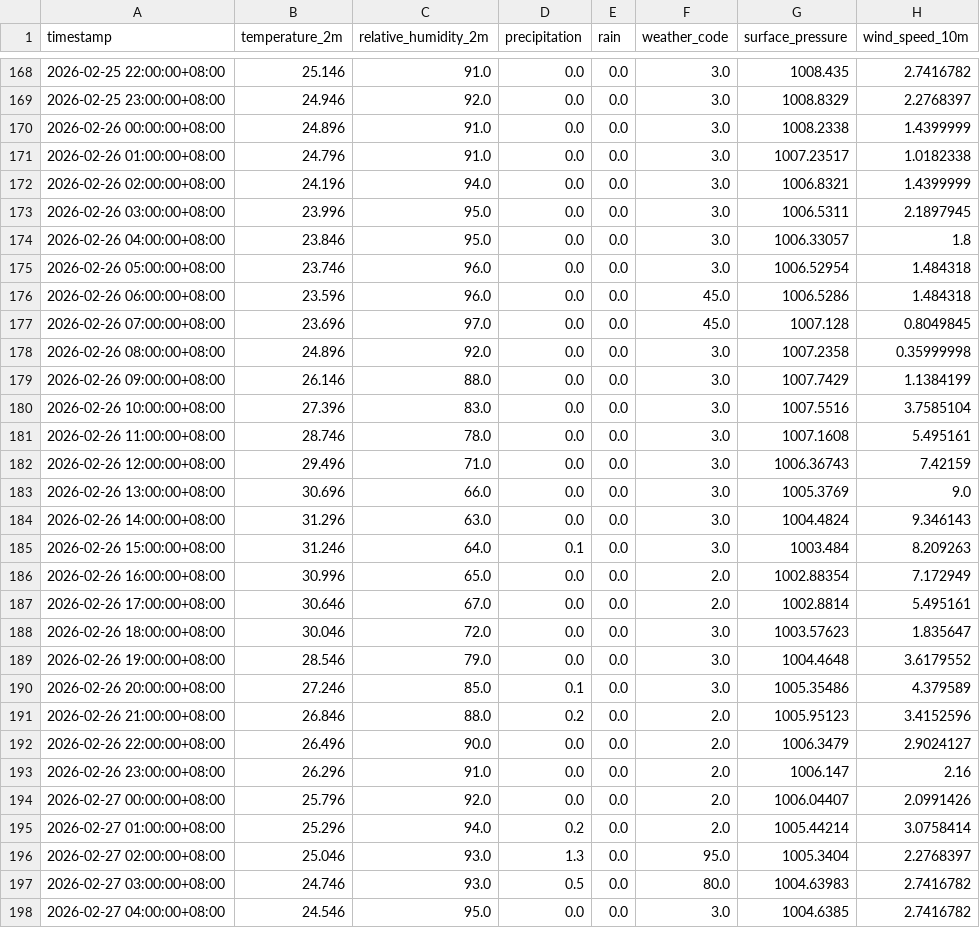
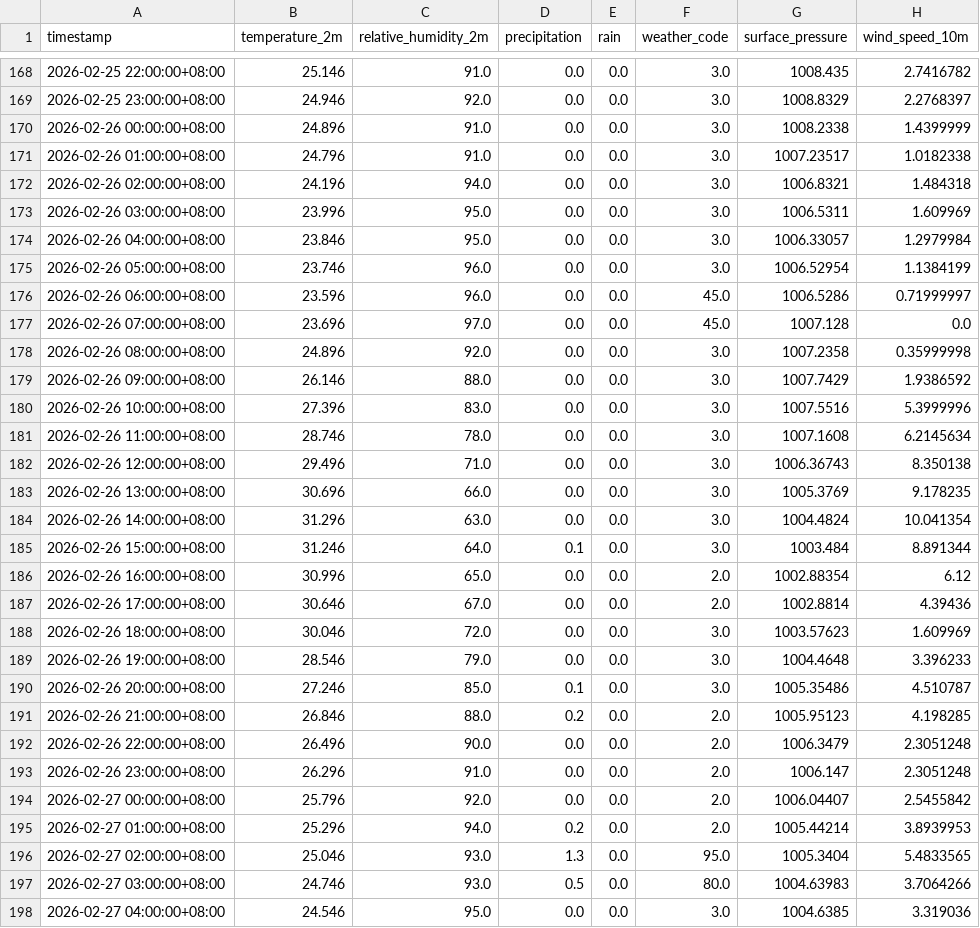
Before and after one commit to amsopian22/prediksi-banjir-samarinda, a CSV file: data/weather_latest.csv, drawn as a sheet; only a part is shown, gaps mark what is left out; the diff covers the shown part only.

```diff
--- a/data/weather_latest.csv
+++ b/data/weather_latest.csv
@@ -171,28 +171,28 @@ timestamp,temperature_2m,relative_humidity_2m,precipitation,rain,weather_code,su
 2026-02-26 01:00:00+08:00,24.796,91.0,0.0,0.0,3.0,1007.23517,1.0182338
-2026-02-26 02:00:00+08:00,24.196,94.0,0.0,0.0,3.0,1006.8321,1.4399999
-2026-02-26 03:00:00+08:00,23.996,95.0,0.0,0.0,3.0,1006.5311,2.1897945
-2026-02-26 04:00:00+08:00,23.846,95.0,0.0,0.0,3.0,1006.33057,1.8
-2026-02-26 05:00:00+08:00,23.746,96.0,0.0,0.0,3.0,1006.52954,1.484318
-2026-02-26 06:00:00+08:00,23.596,96.0,0.0,0.0,45.0,1006.5286,1.484318
-2026-02-26 07:00:00+08:00,23.696,97.0,0.0,0.0,45.0,1007.128,0.8049845
+2026-02-26 02:00:00+08:00,24.196,94.0,0.0,0.0,3.0,1006.8321,1.484318
+2026-02-26 03:00:00+08:00,23.996,95.0,0.0,0.0,3.0,1006.5311,1.609969
+2026-02-26 04:00:00+08:00,23.846,95.0,0.0,0.0,3.0,1006.33057,1.2979984
+2026-02-26 05:00:00+08:00,23.746,96.0,0.0,0.0,3.0,1006.52954,1.1384199
+2026-02-26 06:00:00+08:00,23.596,96.0,0.0,0.0,45.0,1006.5286,0.71999997
+2026-02-26 07:00:00+08:00,23.696,97.0,0.0,0.0,45.0,1007.128,0.0
 2026-02-26 08:00:00+08:00,24.896,92.0,0.0,0.0,3.0,1007.2358,0.35999998
-2026-02-26 09:00:00+08:00,26.146,88.0,0.0,0.0,3.0,1007.7429,1.1384199
-2026-02-26 10:00:00+08:00,27.396,83.0,0.0,0.0,3.0,1007.5516,3.7585104
-2026-02-26 11:00:00+08:00,28.746,78.0,0.0,0.0,3.0,1007.1608,5.495161
-2026-02-26 12:00:00+08:00,29.496,71.0,0.0,0.0,3.0,1006.36743,7.42159
-2026-02-26 13:00:00+08:00,30.696,66.0,0.0,0.0,3.0,1005.3769,9.0
-2026-02-26 14:00:00+08:00,31.296,63.0,0.0,0.0,3.0,1004.4824,9.346143
-2026-02-26 15:00:00+08:00,31.246,64.0,0.1,0.0,3.0,1003.484,8.209263
-2026-02-26 16:00:00+08:00,30.996,65.0,0.0,0.0,2.0,1002.88354,7.172949
-2026-02-26 17:00:00+08:00,30.646,67.0,0.0,0.0,2.0,1002.8814,5.495161
-2026-02-26 18:00:00+08:00,30.046,72.0,0.0,0.0,3.0,1003.57623,1.835647
-2026-02-26 19:00:00+08:00,28.546,79.0,0.0,0.0,3.0,1004.4648,3.6179552
-2026-02-26 20:00:00+08:00,27.246,85.0,0.1,0.0,3.0,1005.35486,4.379589
-2026-02-26 21:00:00+08:00,26.846,88.0,0.2,0.0,2.0,1005.95123,3.4152596
-2026-02-26 22:00:00+08:00,26.496,90.0,0.0,0.0,2.0,1006.3479,2.9024127
-2026-02-26 23:00:00+08:00,26.296,91.0,0.0,0.0,2.0,1006.147,2.16
-2026-02-27 00:00:00+08:00,25.796,92.0,0.0,0.0,2.0,1006.04407,2.0991426
-2026-02-27 01:00:00+08:00,25.296,94.0,0.2,0.0,2.0,1005.44214,3.0758414
-2026-02-27 02:00:00+08:00,25.046,93.0,1.3,0.0,95.0,1005.3404,2.2768397
-2026-02-27 03:00:00+08:00,24.746,93.0,0.5,0.0,80.0,1004.63983,2.7416782
-2026-02-27 04:00:00+08:00,24.546,95.0,0.0,0.0,3.0,1004.6385,2.7416782
+2026-02-26 09:00:00+08:00,26.146,88.0,0.0,0.0,3.0,1007.7429,1.9386592
+2026-02-26 10:00:00+08:00,27.396,83.0,0.0,0.0,3.0,1007.5516,5.3999996
+2026-02-26 11:00:00+08:00,28.746,78.0,0.0,0.0,3.0,1007.1608,6.2145634
+2026-02-26 12:00:00+08:00,29.496,71.0,0.0,0.0,3.0,1006.36743,8.350138
+2026-02-26 13:00:00+08:00,30.696,66.0,0.0,0.0,3.0,1005.3769,9.178235
+2026-02-26 14:00:00+08:00,31.296,63.0,0.0,0.0,3.0,1004.4824,10.041354
+2026-02-26 15:00:00+08:00,31.246,64.0,0.1,0.0,3.0,1003.484,8.891344
+2026-02-26 16:00:00+08:00,30.996,65.0,0.0,0.0,2.0,1002.88354,6.12
+2026-02-26 17:00:00+08:00,30.646,67.0,0.0,0.0,2.0,1002.8814,4.39436
+2026-02-26 18:00:00+08:00,30.046,72.0,0.0,0.0,3.0,1003.57623,1.609969
+2026-02-26 19:00:00+08:00,28.546,79.0,0.0,0.0,3.0,1004.4648,3.396233
+2026-02-26 20:00:00+08:00,27.246,85.0,0.1,0.0,3.0,1005.35486,4.510787
+2026-02-26 21:00:00+08:00,26.846,88.0,0.2,0.0,2.0,1005.95123,4.198285
+2026-02-26 22:00:00+08:00,26.496,90.0,0.0,0.0,2.0,1006.3479,2.3051248
+2026-02-26 23:00:00+08:00,26.296,91.0,0.0,0.0,2.0,1006.147,2.3051248
+2026-02-27 00:00:00+08:00,25.796,92.0,0.0,0.0,2.0,1006.04407,2.5455842
+2026-02-27 01:00:00+08:00,25.296,94.0,0.2,0.0,2.0,1005.44214,3.8939953
+2026-02-27 02:00:00+08:00,25.046,93.0,1.3,0.0,95.0,1005.3404,5.4833565
+2026-02-27 03:00:00+08:00,24.746,93.0,0.5,0.0,80.0,1004.63983,3.7064266
+2026-02-27 04:00:00+08:00,24.546,95.0,0.0,0.0,3.0,1004.6385,3.319036
```
Also changed, not shown: 92 edited cells elsewhere in this file.
